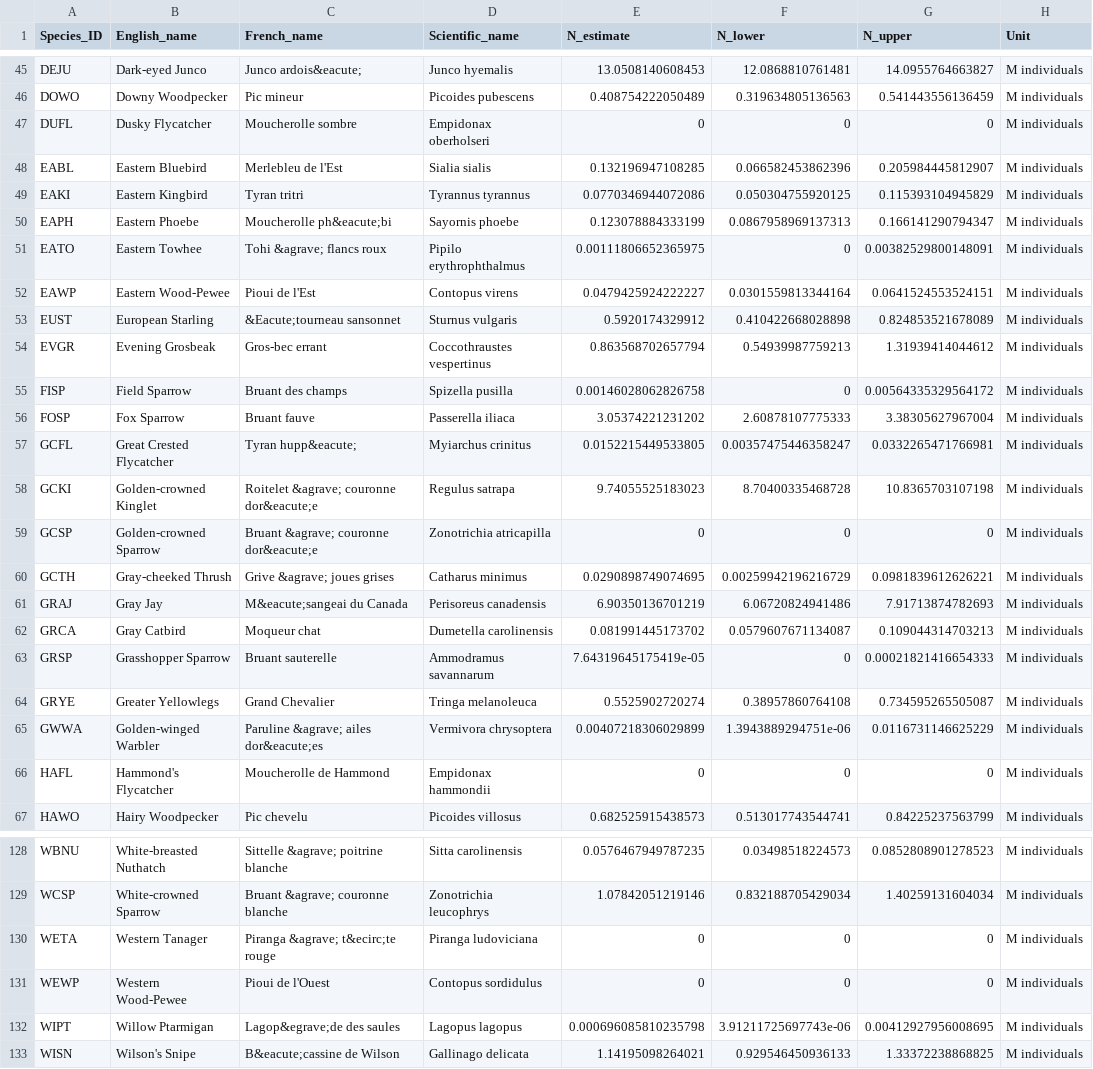
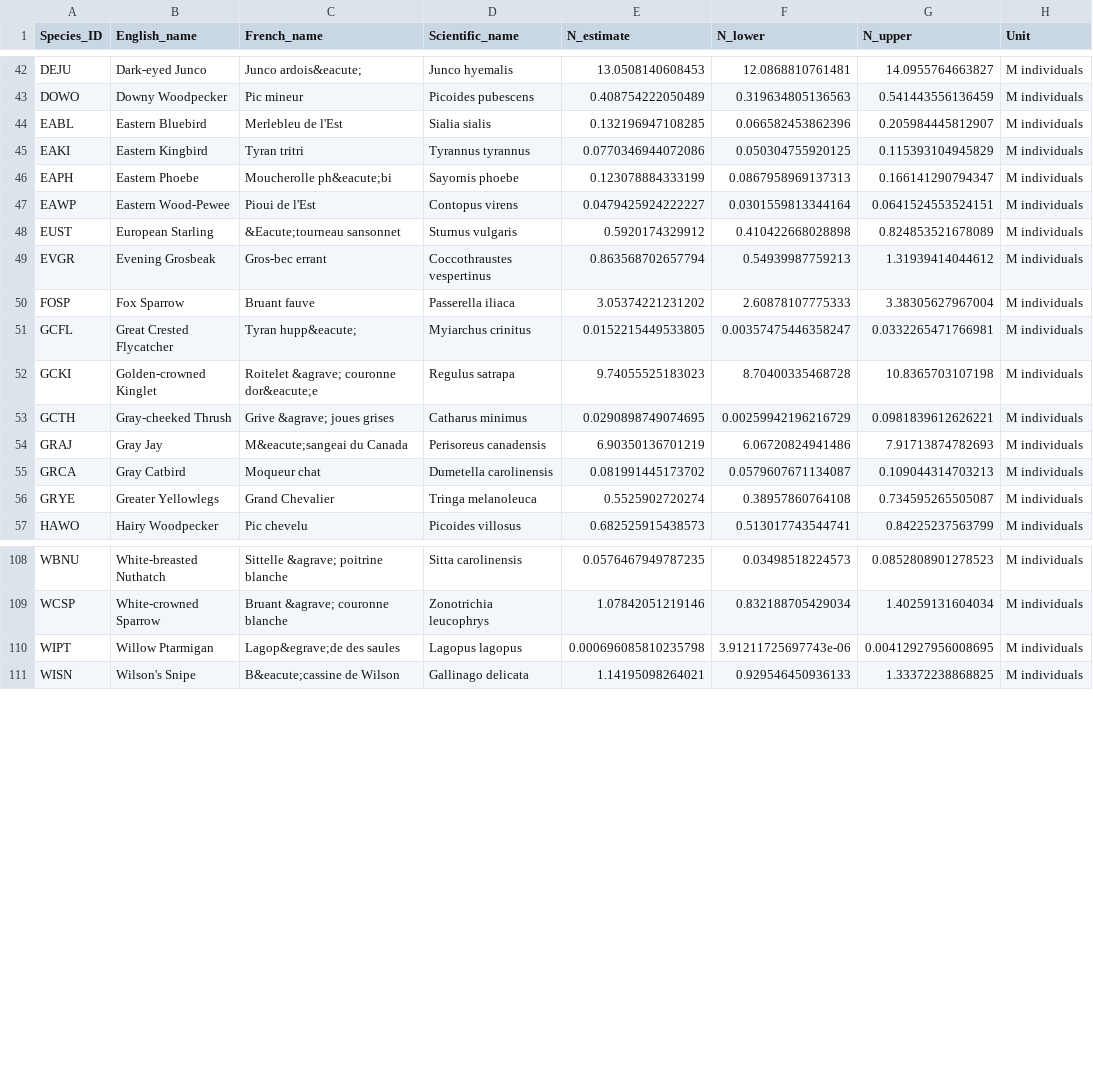
Before and after one commit to borealbirds/ring-of-fire, a CSV file: docs/species/rof-abundance.csv, drawn as a sheet; only a part is shown, gaps mark what is left out; the diff covers the shown part only.

```diff
--- a/docs/species/rof-abundance.csv
+++ b/docs/species/rof-abundance.csv
@@ -46,3 +43,2 @@
 "DOWO","Downy Woodpecker","Pic mineur","Picoides pubescens",0.408754222050489,0.319634805136563,0.541443556136459,"M individuals"
-"DUFL","Dusky Flycatcher","Moucherolle sombre","Empidonax oberholseri",0,0,0,"M individuals"
 "EABL","Eastern Bluebird","Merlebleu de l'Est","Sialia sialis",0.132196947108285,0.066582453862396,0.205984445812907,"M individuals"
@@ -50,3 +46,2 @@
 "EAPH","Eastern Phoebe","Moucherolle ph&eacute;bi","Sayornis phoebe",0.123078884333199,0.0867958969137313,0.166141290794347,"M individuals"
-"EATO","Eastern Towhee","Tohi &agrave; flancs roux","Pipilo erythrophthalmus",0.00111806652365975,0,0.00382529800148091,"M individuals"
 "EAWP","Eastern Wood-Pewee","Pioui de l'Est","Contopus virens",0.0479425924222227,0.0301559813344164,0.0641524553524151,"M individuals"
@@ -54,3 +49,2 @@
 "EVGR","Evening Grosbeak","Gros-bec errant","Coccothraustes vespertinus",0.863568702657794,0.54939987759213,1.31939414044612,"M individuals"
-"FISP","Field Sparrow","Bruant des champs","Spizella pusilla",0.00146028062826758,0,0.00564335329564172,"M individuals"
 "FOSP","Fox Sparrow","Bruant fauve","Passerella iliaca",3.05374221231202,2.60878107775333,3.38305627967004,"M individuals"
@@ -58,3 +52,2 @@
 "GCKI","Golden-crowned Kinglet","Roitelet &agrave; couronne dor&eacute;e","Regulus satrapa",9.74055525183023,8.70400335468728,10.8365703107198,"M individuals"
-"GCSP","Golden-crowned Sparrow","Bruant &agrave; couronne dor&eacute;e","Zonotrichia atricapilla",0,0,0,"M individuals"
 "GCTH","Gray-cheeked Thrush","Grive &agrave; joues grises","Catharus minimus",0.0290898749074695,0.00259942196216729,0.0981839612626221,"M individuals"
@@ -62,6 +55,3 @@
 "GRCA","Gray Catbird","Moqueur chat","Dumetella carolinensis",0.081991445173702,0.0579607671134087,0.109044314703213,"M individuals"
-"GRSP","Grasshopper Sparrow","Bruant sauterelle","Ammodramus savannarum",7.64319645175419e-05,0,0.00021821416654333,"M individuals"
 "GRYE","Greater Yellowlegs","Grand Chevalier","Tringa melanoleuca",0.5525902720274,0.38957860764108,0.734595265505087,"M individuals"
-"GWWA","Golden-winged Warbler","Paruline &agrave; ailes dor&eacute;es","Vermivora chrysoptera",0.00407218306029899,1.3943889294751e-06,0.0116731146625229,"M individuals"
-"HAFL","Hammond's Flycatcher","Moucherolle de Hammond","Empidonax hammondii",0,0,0,"M individuals"
 "HAWO","Hairy Woodpecker","Pic chevelu","Picoides villosus",0.682525915438573,0.513017743544741,0.84225237563799,"M individuals"
@@ -129,4 +109,2 @@
 "WCSP","White-crowned Sparrow","Bruant &agrave; couronne blanche","Zonotrichia leucophrys",1.07842051219146,0.832188705429034,1.40259131604034,"M individuals"
-"WETA","Western Tanager","Piranga &agrave; t&ecirc;te rouge","Piranga ludoviciana",0,0,0,"M individuals"
-"WEWP","Western Wood-Pewee","Pioui de l'Ouest","Contopus sordidulus",0,0,0,"M individuals"
 "WIPT","Willow Ptarmigan","Lagop&egrave;de des saules","Lagopus lagopus",0.000696085810235798,3.91211725697743e-06,0.00412927956008695,"M individuals"
```
Also changed, not shown: 14 removed rows elsewhere in this file, 3 other files.
